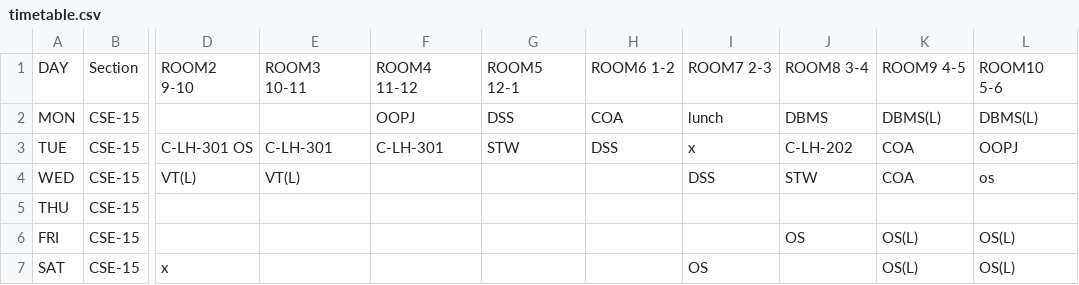
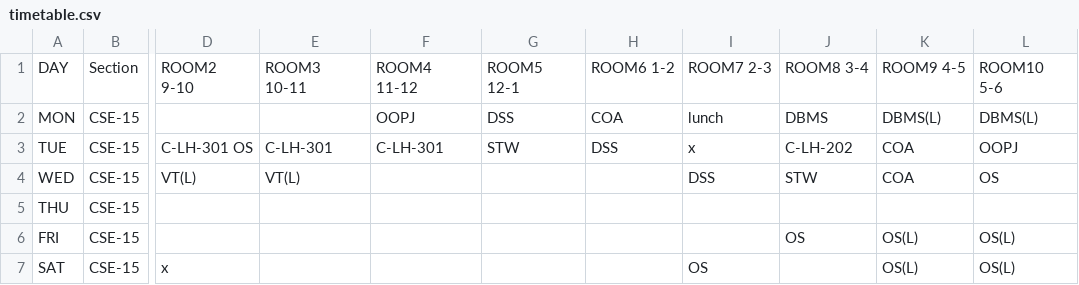
Before and after one commit to Terminal127/Luna-x-Artemis, a CSV file: timetable.csv, drawn as a sheet; only a part is shown, gaps mark what is left out; the diff names each change by its address in the sheet, - before the commit and + after, or states it on an @@ line.

Commit message:
Update timetable.csv

```diff
--- a/timetable.csv
+++ b/timetable.csv
-L4: os
+L4: OS
```
